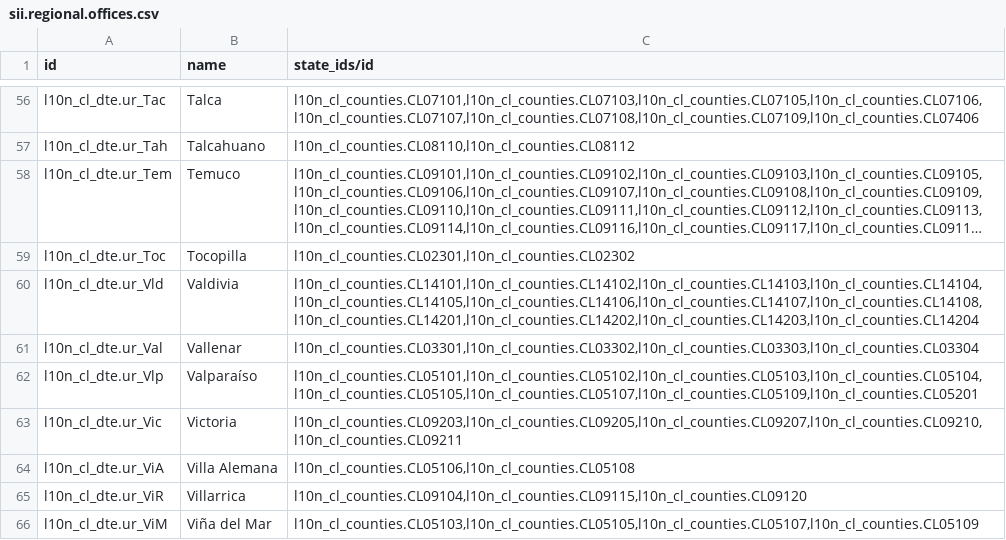
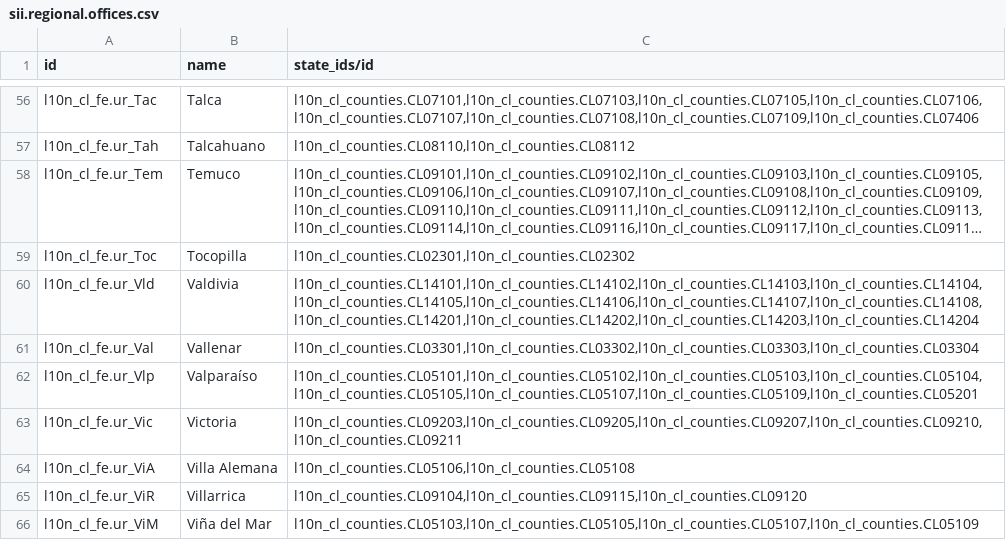
Before and after one commit to dansanti/l10n_cl_fe, a CSV file: data/sii.regional.offices.csv, drawn as a sheet; only a part is shown, gaps mark what is left out; long unchanged cells end in …; the diff covers the shown part only; the diff names each change by its address in the sheet, - before the commit and + after, or states it on an @@ line.

```diff
--- a/data/sii.regional.offices.csv
+++ b/data/sii.regional.offices.csv
-A56 (id): l10n_cl_dte.ur_Tac
+A56 (id): l10n_cl_fe.ur_Tac
-A57 (id): l10n_cl_dte.ur_Tah
+A57 (id): l10n_cl_fe.ur_Tah
-A58 (id): l10n_cl_dte.ur_Tem
+A58 (id): l10n_cl_fe.ur_Tem
-A59 (id): l10n_cl_dte.ur_Toc
+A59 (id): l10n_cl_fe.ur_Toc
-A60 (id): l10n_cl_dte.ur_Vld
+A60 (id): l10n_cl_fe.ur_Vld
-A61 (id): l10n_cl_dte.ur_Val
+A61 (id): l10n_cl_fe.ur_Val
-A62 (id): l10n_cl_dte.ur_Vlp
+A62 (id): l10n_cl_fe.ur_Vlp
-A63 (id): l10n_cl_dte.ur_Vic
+A63 (id): l10n_cl_fe.ur_Vic
-A64 (id): l10n_cl_dte.ur_ViA
+A64 (id): l10n_cl_fe.ur_ViA
-A65 (id): l10n_cl_dte.ur_ViR
+A65 (id): l10n_cl_fe.ur_ViR
-A66 (id): l10n_cl_dte.ur_ViM
+A66 (id): l10n_cl_fe.ur_ViM
```
Also changed, not shown: 54 edited cells elsewhere in this file, security/ir.model.access.csv, 9 other files.
